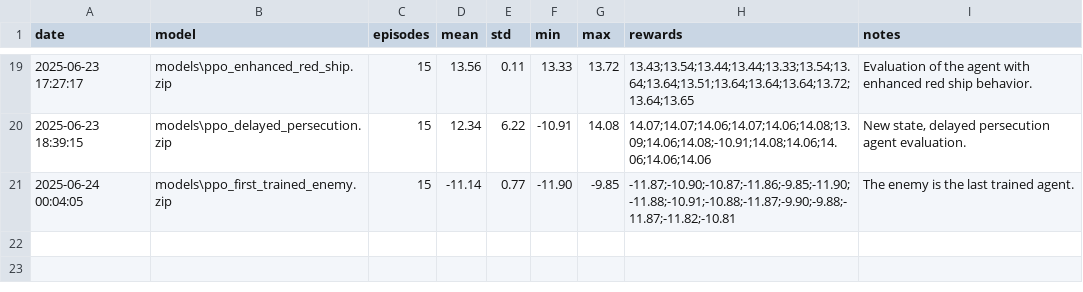
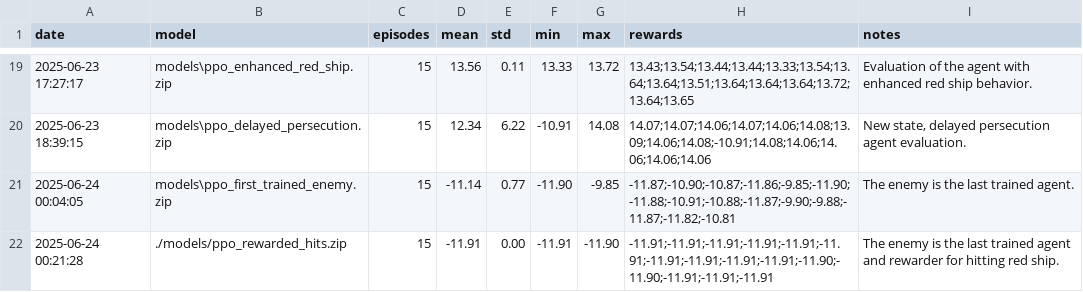
Before and after one commit to nicurrego/Galaxy_arena, a CSV file: logs/experiment_results.csv, drawn as a sheet; only a part is shown, gaps mark what is left out.

Commit message:
fix(scripts) implement continue training function for agent training

```diff
--- a/logs/experiment_results.csv
+++ b/logs/experiment_results.csv
@@ -21 +21,2 @@ date,model,episodes,mean,std,min,max,rewards,notes
 "2025-06-24 00:04:05","models\ppo_first_trained_enemy.zip","15","-11.14","0.77","-11.90","-9.85","-11.87;-10.90;-10.87;-11.86;-9.85;-11.90;-11.88;-10.91;-10.88;-11.87;-9.90;-9.88;-11.87;-11.82;-10.81","The enemy is the last trained agent."
+"2025-06-24 00:21:28","./models/ppo_rewarded_hits.zip","15","-11.91","0.00","-11.91","-11.90","-11.91;-11.91;-11.91;-11.91;-11.91;-11.91;-11.91;-11.91;-11.91;-11.91;-11.90;-11.90;-11.91;-11.91;-11.91","The enemy is the last trained agent and rewarder for hitting red ship."
```
Also changed, not shown: 14 other files.
